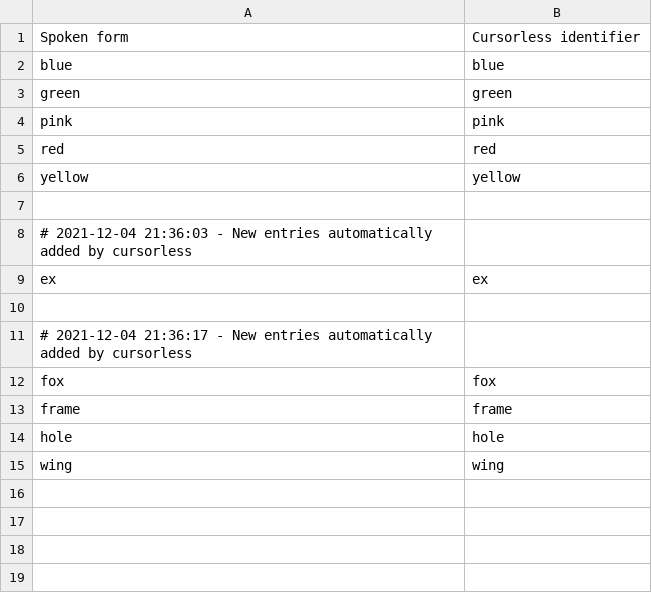
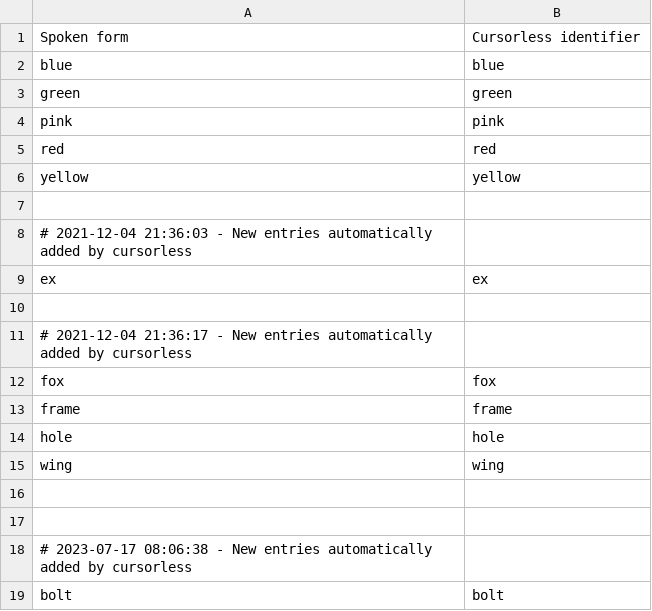
Before and after one commit to phillco/cursorless-settings, a CSV file: hat_styles.csv, drawn as a sheet.

```diff
--- a/hat_styles.csv
+++ b/hat_styles.csv
@@ -15 +15,5 @@ hole, hole
 wing, wing
+
+
+# 2023-07-17 08:06:38 - New entries automatically added by cursorless
+bolt, bolt
```
Also changed, not shown: modifier_scope_types.csv, modifiers.csv, 2 other files.
